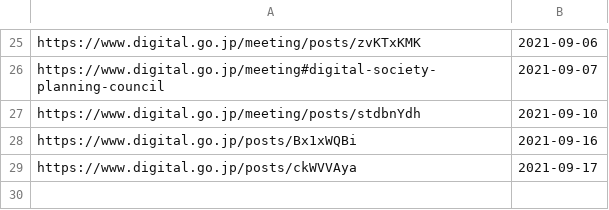
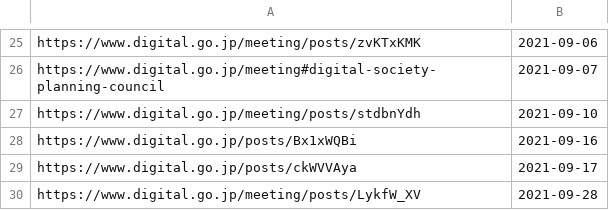
Before and after one commit to code4fukui/digital-agency-jp, a CSV file: news-url.csv, drawn as a sheet; only a part is shown, gaps mark what is left out.

```diff
--- a/news-url.csv
+++ b/news-url.csv
@@ -29 +29,2 @@ https://www.digital.go.jp/posts/Bx1xWQBi,2021-09-16
 https://www.digital.go.jp/posts/ckWVVAya,2021-09-17
+https://www.digital.go.jp/meeting/posts/LykfW_XV,2021-09-28
```
Also changed, not shown: news.csv, 1 other file.
